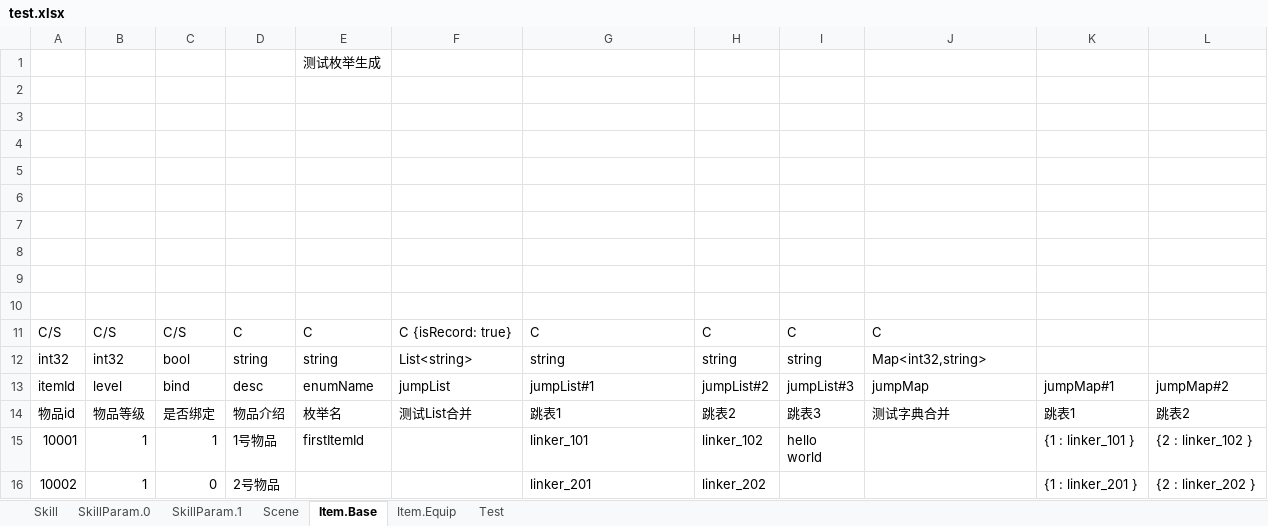
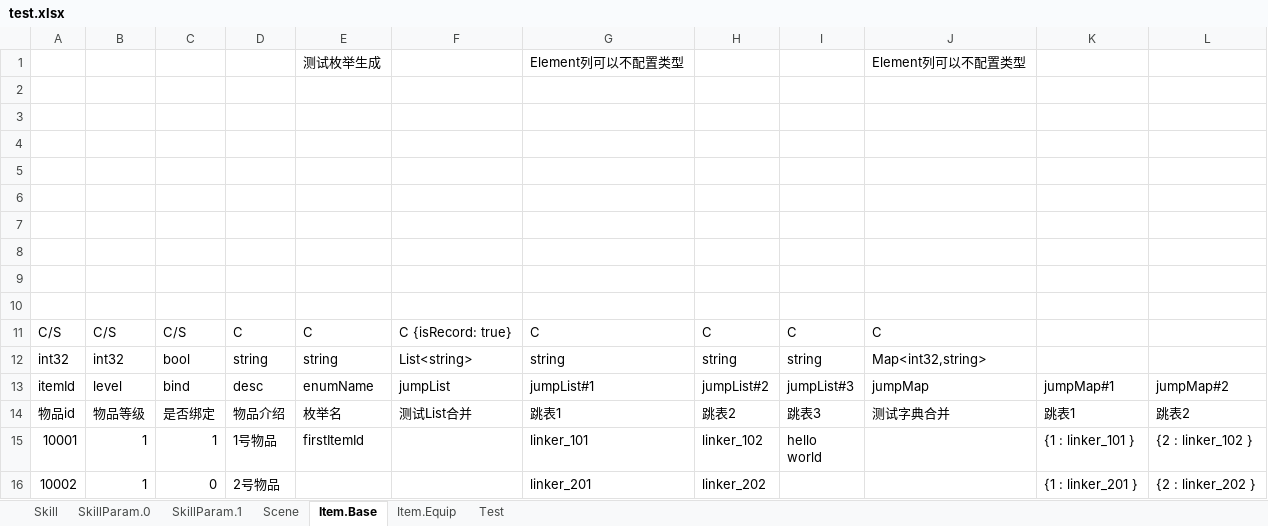
Before and after one commit to hl845740757/BigCat, an Excel workbook: csharp/Wjybxx.BigCatEditor.Tests/res/test.xlsx, sheet Item.Base, drawn as a sheet; values as stored, in another font and other column widths than the file's, no borders; removed rows and columns are numbered as before the commit, all else as after; the diff names each change by its address in the sheet, - before the commit and + after, or states it on an @@ line.

```diff
--- a/csharp/Wjybxx.BigCatEditor.Tests/res/test.xlsx (sheet Item.Base)
+++ b/csharp/Wjybxx.BigCatEditor.Tests/res/test.xlsx (sheet Item.Base)
-row 1:  |  |  |  | 测试枚举生成
+row 1:  |  |  |  | 测试枚举生成 |  | Element列可以不配置类型 |  |  | Element列可以不配置类型
```
Also changed, not shown: sheet Test, sheet Item.Equip, 21 other files.
